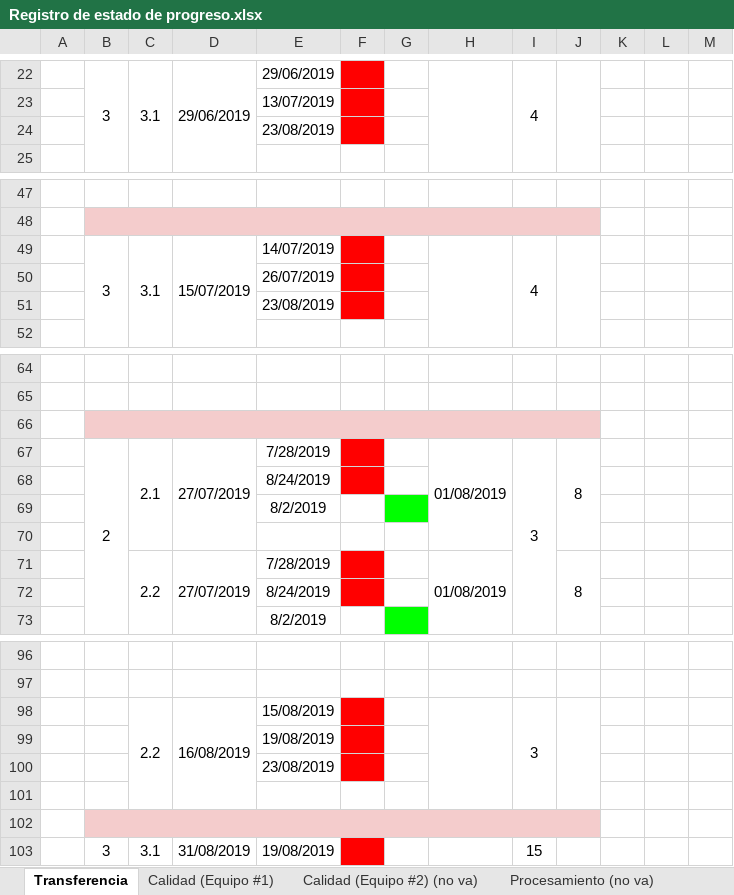
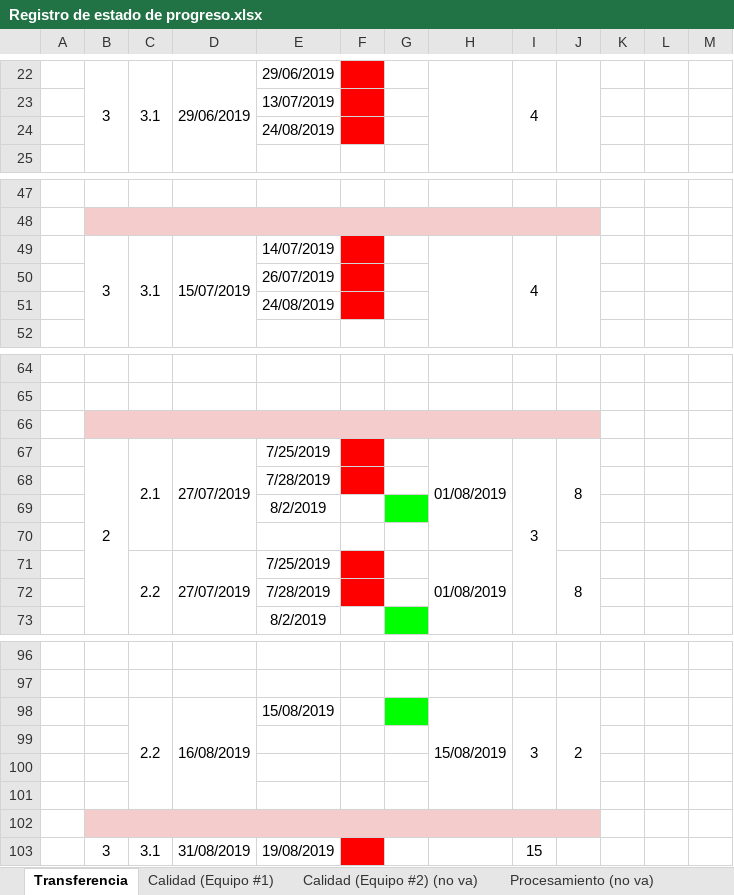
Before and after one commit to cristianpazu/Proyecto-Sanambiente, an Excel workbook: Documentos para el proyecto de Sanambiente/Registro de estado de progreso.xlsx, sheet Transferencia, drawn as a sheet; only a part is shown, gaps mark what is left out; values as stored, in another font and other column widths than the file's, no borders; charts and pictures not drawn; the diff names each change by its address in the sheet, - before the commit and + after, or states it on an @@ line.

Commit message:
Actualización de fechas en el registro de estado de progreso
Se actualizaron las fechas del equipo de desarrollo hasta el 24-08-2019

```diff
--- a/Documentos para el proyecto de Sanambiente/Registro de estado de progreso.xlsx (sheet Transferencia)
+++ b/Documentos para el proyecto de Sanambiente/Registro de estado de progreso.xlsx (sheet Transferencia)
-E24: 23/08/2019
+E24: 24/08/2019
-E51: 23/08/2019
+E51: 24/08/2019
-E67: 7/28/2019
+E67: 7/25/2019
-E68: 8/24/2019
+E68: 7/28/2019
-E71: 7/28/2019
+E71: 7/25/2019
-E72: 8/24/2019
+E72: 7/28/2019
-F98:F100 fill: #FF0000
+F98:F100 fill: none
-G98 fill: none
+G98 fill: #00FF00
-H98: (empty)
+H98: 15/08/2019
-J98: (empty)
+J98: 2
-E99: 19/08/2019
+E99: (empty)
-E100: 23/08/2019
+E100: (empty)
```
